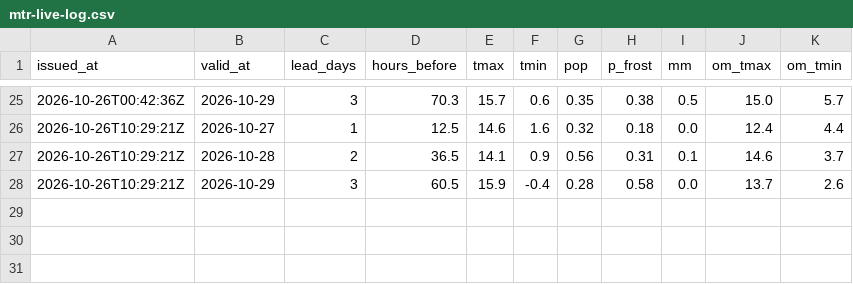
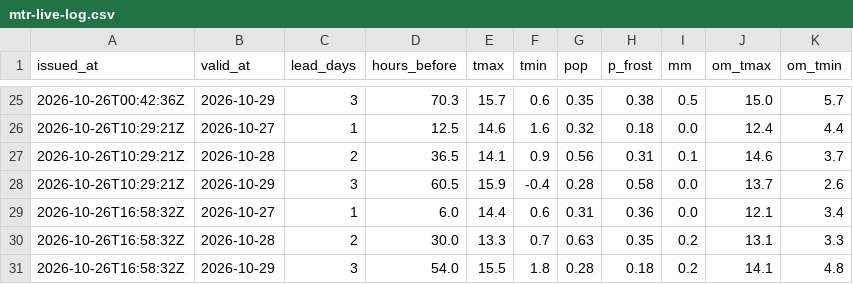
Before and after one commit to ibanezar/weather-station, a CSV file: data/mtr-live-log.csv, drawn as a sheet; only a part is shown, gaps mark what is left out.

```diff
--- a/data/mtr-live-log.csv
+++ b/data/mtr-live-log.csv
@@ -28 +28,4 @@ issued_at,valid_at,lead_days,hours_before,tmax,tmin,pop,p_frost,mm,om_tmax,om_tm
 2026-10-26T10:29:21Z,2026-10-29,3,60.5,15.9,-0.4,0.28,0.58,0.0,13.7,2.6
+2026-10-26T16:58:32Z,2026-10-27,1,6.0,14.4,0.6,0.31,0.36,0.0,12.1,3.4
+2026-10-26T16:58:32Z,2026-10-28,2,30.0,13.3,0.7,0.63,0.35,0.2,13.1,3.3
+2026-10-26T16:58:32Z,2026-10-29,3,54.0,15.5,1.8,0.28,0.18,0.2,14.1,4.8
```
Also changed, not shown: 1 other file.
